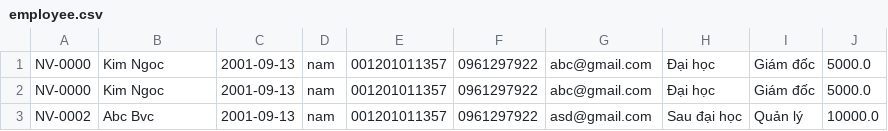
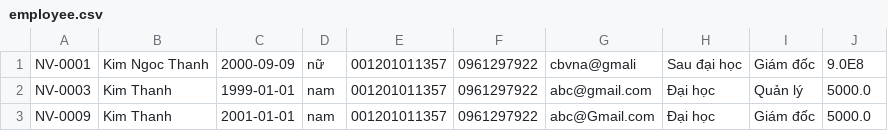
Before and after one commit to kimngocthanh/Module2, a CSV file: out/production/module_2/case_study/data/employee.csv, drawn as a sheet.

```diff
--- a/out/production/module_2/case_study/data/employee.csv
+++ b/out/production/module_2/case_study/data/employee.csv
@@ -1,3 +1,3 @@
-NV-0000,Kim Ngoc,2001-09-13,nam,001201011357,0961297922,abc@gmail.com,Đại học,Giám đốc,5000.0
-NV-0000,Kim Ngoc,2001-09-13,nam,001201011357,0961297922,abc@gmail.com,Đại học,Giám đốc,5000.0
-NV-0002,Abc Bvc,2001-09-13,nam,001201011357,0961297922,asd@gmail.com,Sau đại học,Quản lý,10000.0
+NV-0001,Kim Ngoc Thanh,2000-09-09,nữ,001201011357,0961297922,cbvna@gmali,Sau đại học,Giám đốc,9.0E8
+NV-0003,Kim Thanh,1999-01-01,nam,001201011357,0961297922,abc@gmail.com,Đại học,Quản lý,5000.0
+NV-0009,Kim Thanh,2001-01-01,nam,001201011357,0961297922,abc@Gmail.com,Đại học,Giám đốc,5000.0
```
Also changed, not shown: src/case_study/data/employee.csv, 39 other files.
